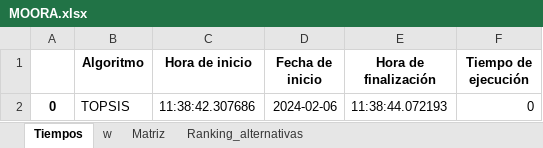
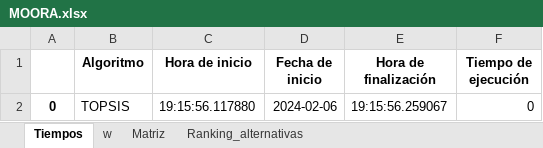
Before and after one commit to Commmodore64/swarm, an Excel workbook: Experimentos2/MOORA.xlsx, sheet Tiempos, drawn as a sheet; values as stored, in another font and other column widths than the file's, no borders; the diff names each change by its address in the sheet, - before the commit and + after, or states it on an @@ line.

```diff
--- a/Experimentos2/MOORA.xlsx (sheet Tiempos)
+++ b/Experimentos2/MOORA.xlsx (sheet Tiempos)
-C2 (Hora de inicio): 11:38:42.307686
+C2 (Hora de inicio): 19:15:56.117880
-E2 (Hora de finalización): 11:38:44.072193
+E2 (Hora de finalización): 19:15:56.259067
```
Also changed, not shown: 3 other files.
